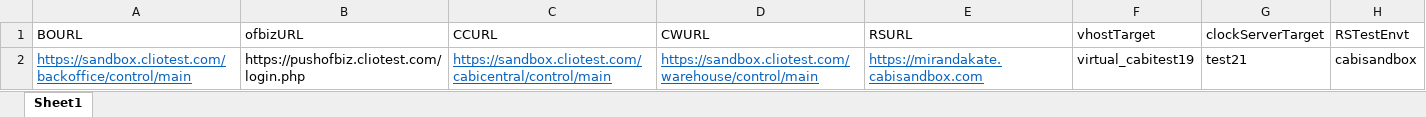
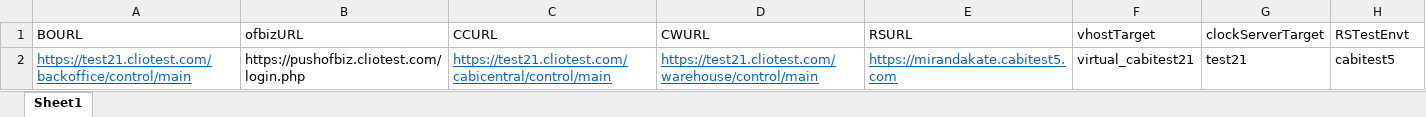
Before and after one commit to vishallamba25/cabi, an Excel workbook: KatalonProjects/envtData.xlsx, sheet Sheet1, drawn as a sheet; values as stored, in another font and other column widths than the file's, no borders; the diff names each change by its address in the sheet, - before the commit and + after, or states it on an @@ line.

```diff
--- a/KatalonProjects/envtData.xlsx (sheet Sheet1)
+++ b/KatalonProjects/envtData.xlsx (sheet Sheet1)
-A2 (BOURL): https://sandbox.cliotest.com/backoffice/control/main
+A2 (BOURL): https://test21.cliotest.com/backoffice/control/main
-C2 (CCURL): https://sandbox.cliotest.com/cabicentral/control/main
+C2 (CCURL): https://test21.cliotest.com/cabicentral/control/main
-D2 (CWURL): https://sandbox.cliotest.com/warehouse/control/main
+D2 (CWURL): https://test21.cliotest.com/warehouse/control/main
-E2 (RSURL): https://mirandakate.cabisandbox.com
+E2 (RSURL): https://mirandakate.cabitest5.com
-F2 (vhostTarget): virtual_cabitest19
+F2 (vhostTarget): virtual_cabitest21
-H2 (RSTestEnvt): cabisandbox
+H2 (RSTestEnvt): cabitest5
```
Also changed, not shown: KatalonProjects/contactData.xlsx, KatalonProjects/credData.xlsx, 53 other files.
